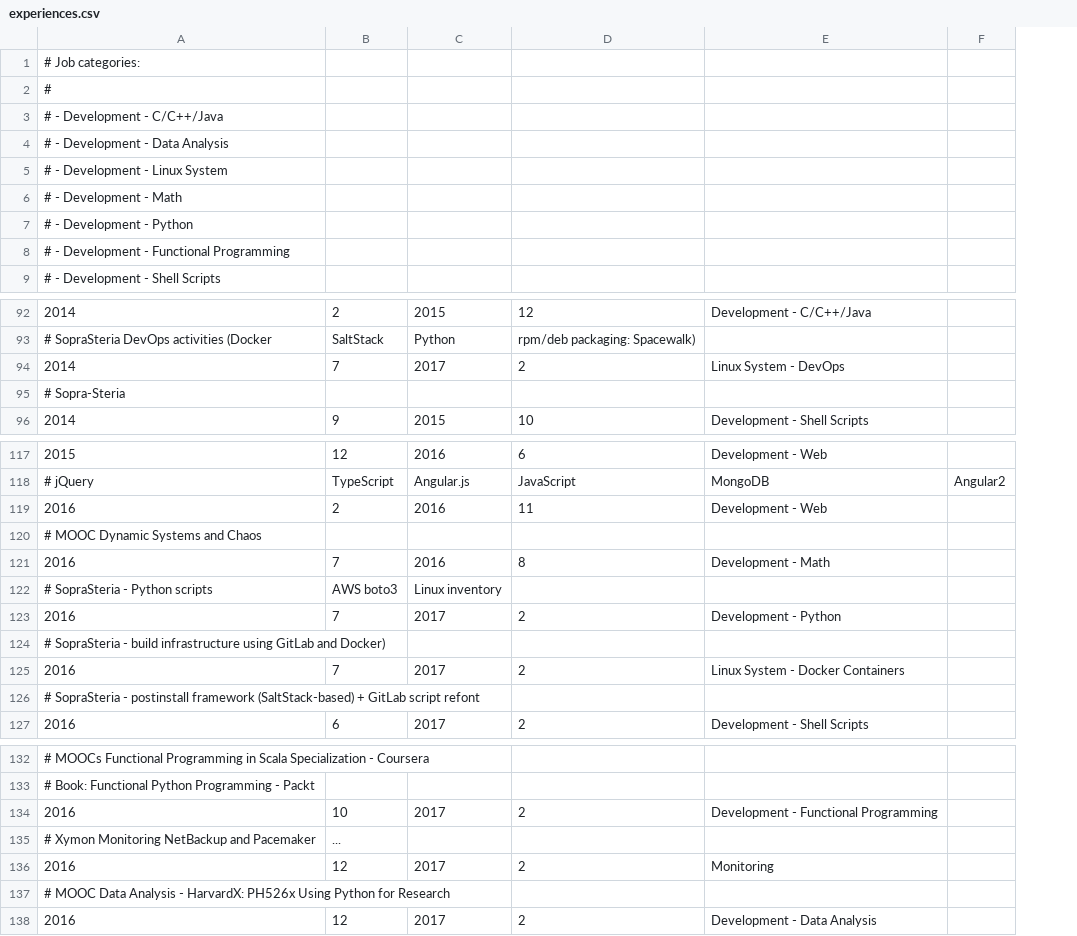
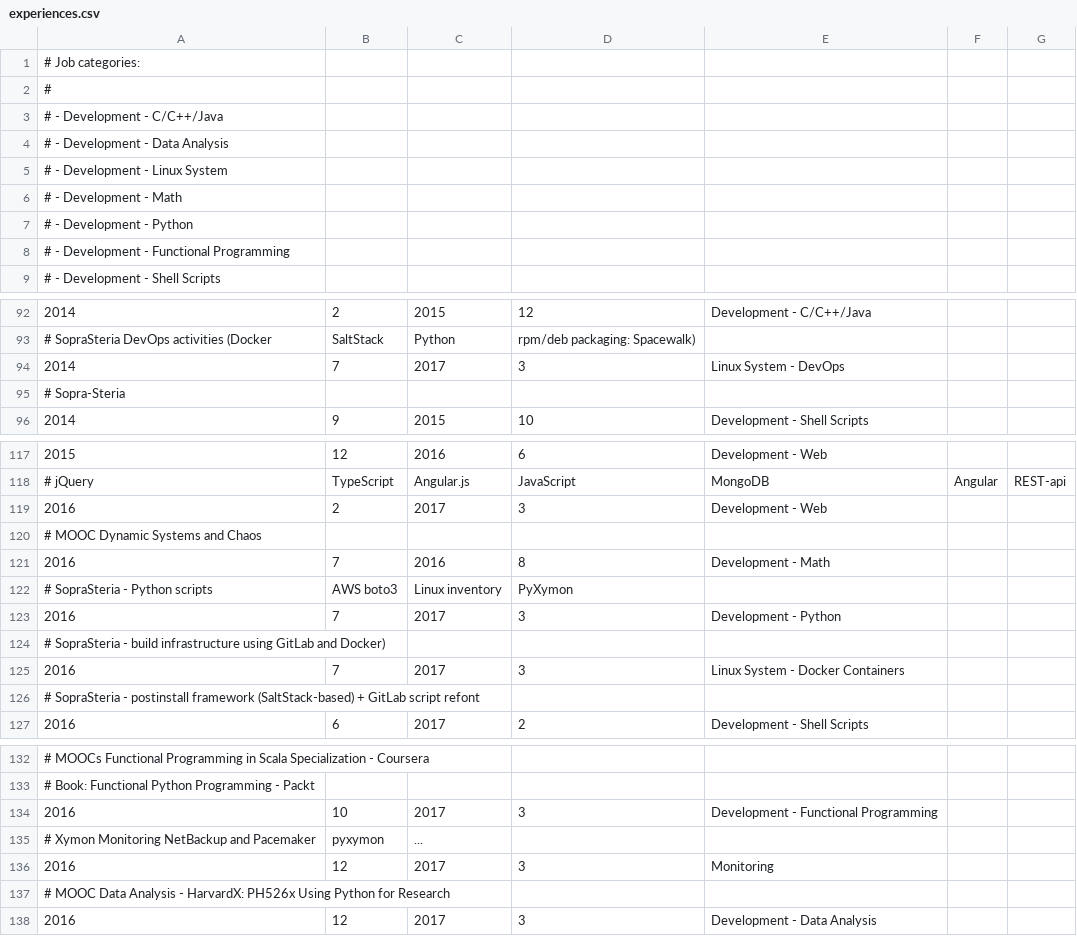
Before and after one commit to madrisan/cv, a CSV file: scripts/experiences.csv, drawn as a sheet; only a part is shown, gaps mark what is left out; removed rows and columns are numbered as before the commit, all else as after; the diff names each change by its address in the sheet, - before the commit and + after, or states it on an @@ line.

Commit message:
cv: add the latest experiences and mooc
Signed-off-by: Davide Madrisan <davide.madrisan@gmail.com>

```diff
--- a/scripts/experiences.csv
+++ b/scripts/experiences.csv
-column F, row 118: Angular2
+column F, row 118: Angular
+column G, row 118: REST-api
-D94: 2
+D94: 3
-C119: 2016
+C119: 2017
-D119: 11
+D119: 3
-D122: (empty)
+D122: PyXymon
-D123: 2
+D123: 3
-D125: 2
+D125: 3
-D134: 2
+D134: 3
-B135: ...
+B135: pyxymon
-C135: (empty)
+C135: ...
-D136: 2
+D136: 3
-D138: 2
+D138: 3
```
Also changed, not shown: 3 other files.
